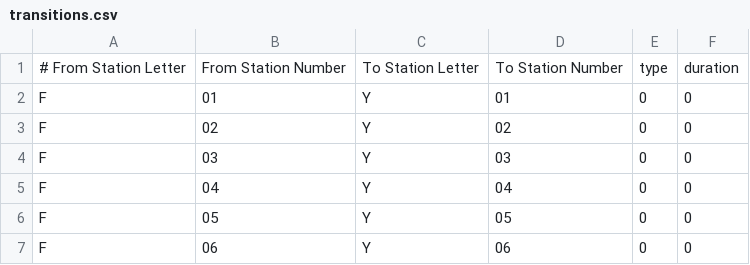
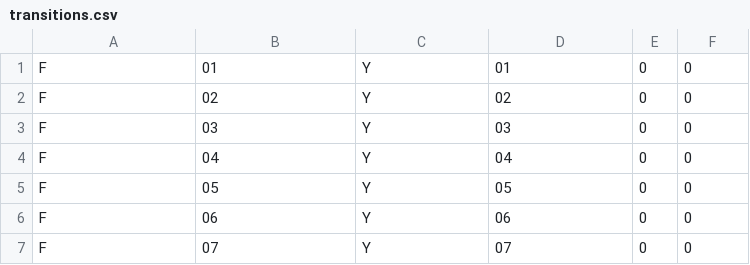
Before and after one commit to Jugendhackt/tokyo-metro-data, a CSV file: data/transitions.csv, drawn as a sheet; only a part is shown; the shorter side is filled out with more unchanged rows; the diff names each change by its address in the sheet, - before the commit and + after, or states it on an @@ line.

```diff
--- a/data/transitions.csv
+++ b/data/transitions.csv
-row 1: # From Station Letter | From Station Number | To Station Letter | To Station Number | type | duration
```
Also changed, not shown: data/lines.csv, data/lines_eng.csv, 2 other files.
